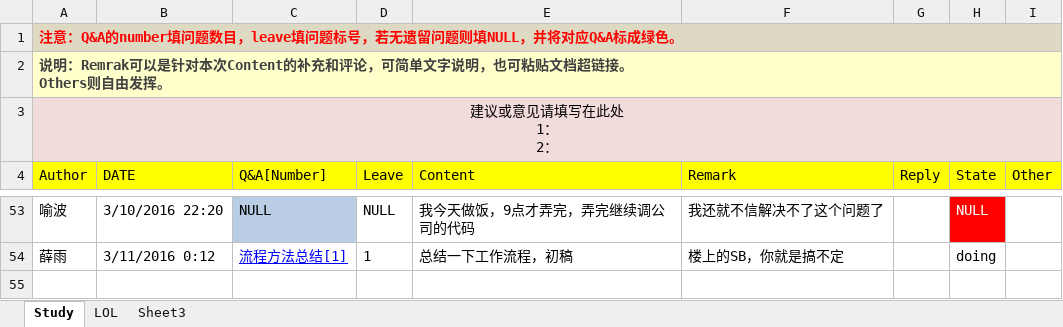
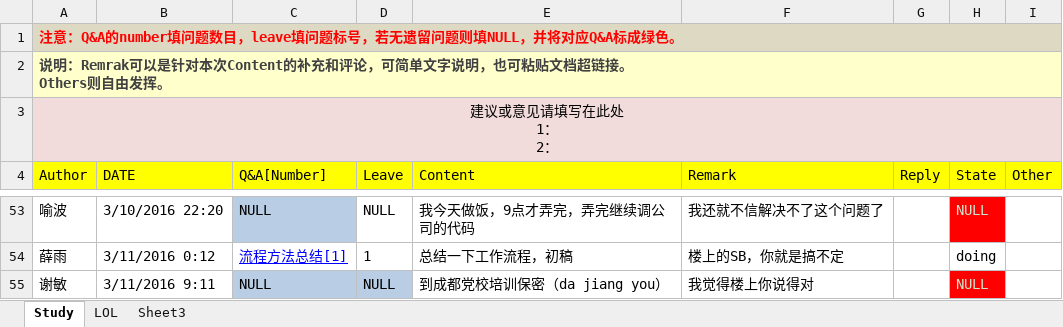
Before and after one commit to OOCC/PlanGIt, an Excel workbook: 学习计划每日进展.xlsx, sheet Study, drawn as a sheet; only a part is shown, gaps mark what is left out; values as stored, in another font and other column widths than the file's, no borders; the diff covers the shown part only; the diff names each change by its address in the sheet, - before the commit and + after, or states it on an @@ line.

```diff
--- a/学习计划每日进展.xlsx (sheet Study)
+++ b/学习计划每日进展.xlsx (sheet Study)
-H53 text colour: #FFFFFF
+H53 text colour: #CCE8CF
+row 55: 谢敏 | 3/11/2016 9:11 | NULL | NULL | 到成都党校培训保密（da jiang you） | 我觉得楼上你说得对 |  | NULL
```
Also changed, not shown: 1 edited cell and cell formats elsewhere in this sheet, sheet LOL, Personal/xiemin/周计划2016.xlsx, 通话记录.xlsx.
